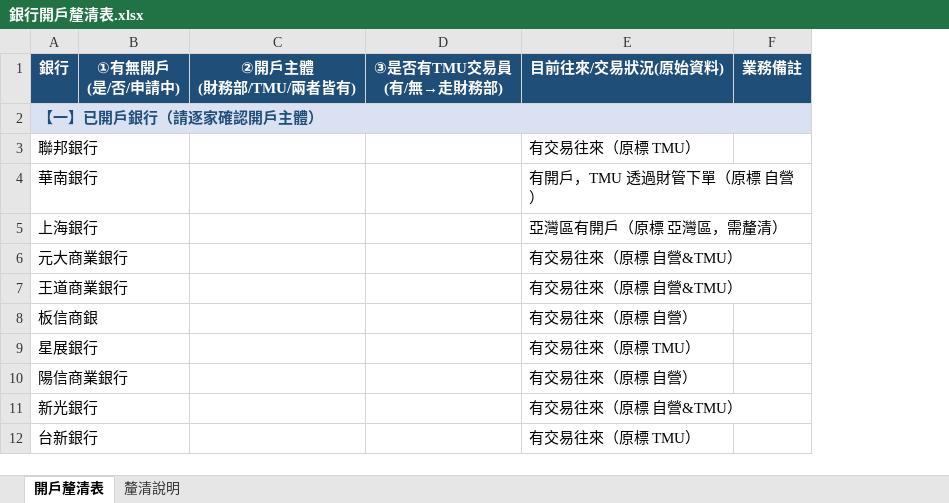
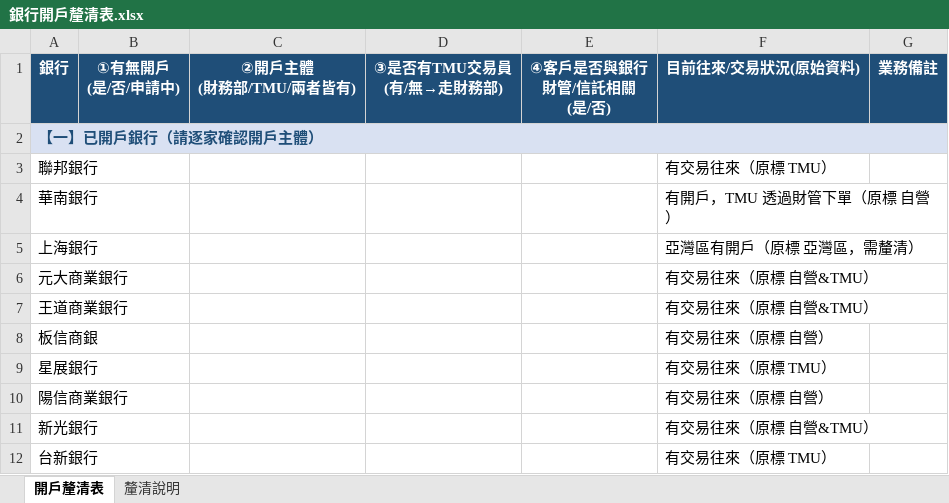
Before and after one commit to RyanTsai0617/Hi, an Excel workbook: output/銀行開戶釐清表.xlsx, sheet 開戶釐清表, drawn as a sheet; only a part is shown; values as stored, in another font and other column widths than the file's, no borders; the diff names each change by its address in the sheet, - before the commit and + after, or states it on an @@ line.

```diff
--- a/output/銀行開戶釐清表.xlsx (sheet 開戶釐清表)
+++ b/output/銀行開戶釐清表.xlsx (sheet 開戶釐清表)
+column E (④客戶是否與銀行 財管/信託相關 (是/否)), empty
```
Also changed, not shown: sheet 釐清說明.
